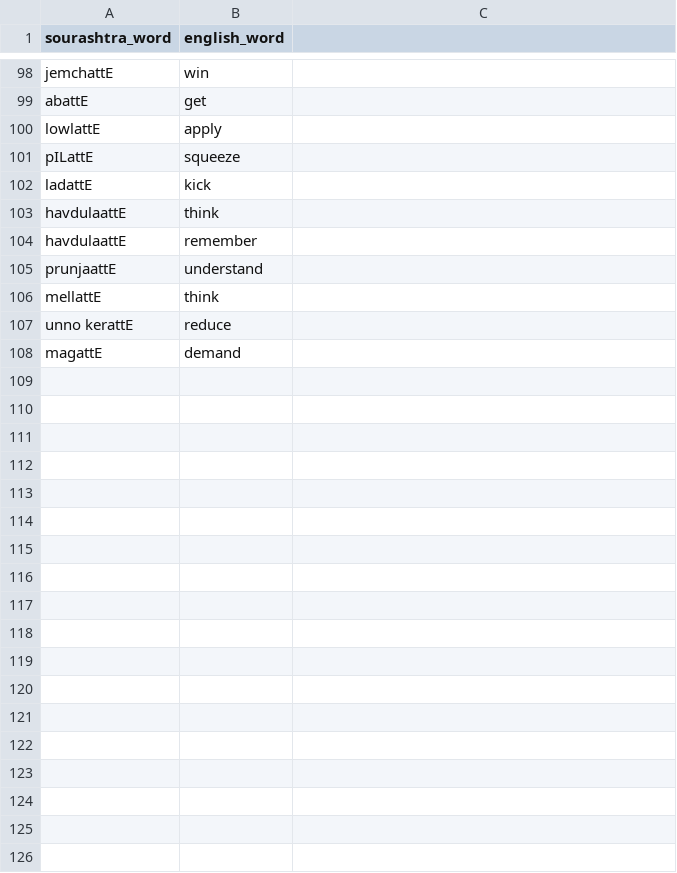
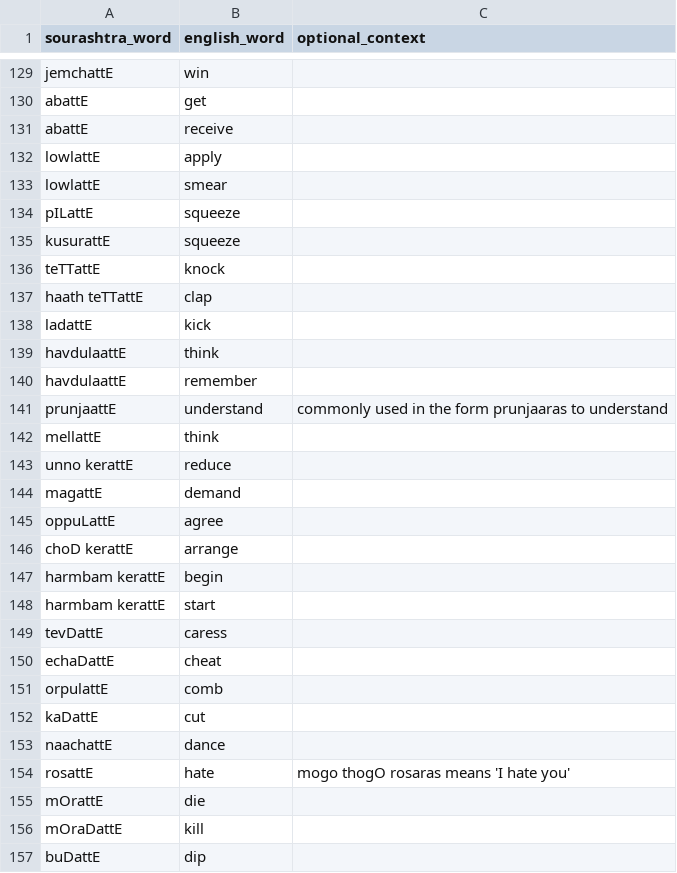
Before and after one commit to pepe454/joman-dictionary, a CSV file: words/Verbs.csv, drawn as a sheet; only a part is shown, gaps mark what is left out; the diff covers the shown part only.

```diff
--- a/words/Verbs.csv
+++ b/words/Verbs.csv
@@ -1 +1 @@
-sourashtra_word,english_word
+sourashtra_word,english_word,optional_context
@@ -99,0 +131 @@ abattE,get
+abattE,receive,
@@ -100,0 +133 @@ lowlattE,apply
+lowlattE,smear,
@@ -101,0 +135,3 @@ pILattE,squeeze
+kusurattE,squeeze,
+teTTattE,knock,
+haath teTTattE,clap,
@@ -105 +141 @@ havdulaattE,remember
-prunjaattE,understand
+prunjaattE,understand,commonly used in the form prunjaaras to understand
@@ -108,0 +145,13 @@ magattE,demand
+oppuLattE,agree,
+choD kerattE,arrange,
+harmbam kerattE,begin,
+harmbam kerattE,start,
+tevDattE,caress,
+echaDattE,cheat,
+orpulattE,comb,
+kaDattE,cut,
+naachattE,dance,
+rosattE,hate,mogo thogO rosaras means 'I hate you'
+mOrattE,die,
+mOraDattE,kill,
+buDattE,dip,
```
Also changed, not shown: 67 added rows, 2 removed rows and 16 edited cells elsewhere in this file, words/Body.csv, words/Feelings.csv, 5 other files.
